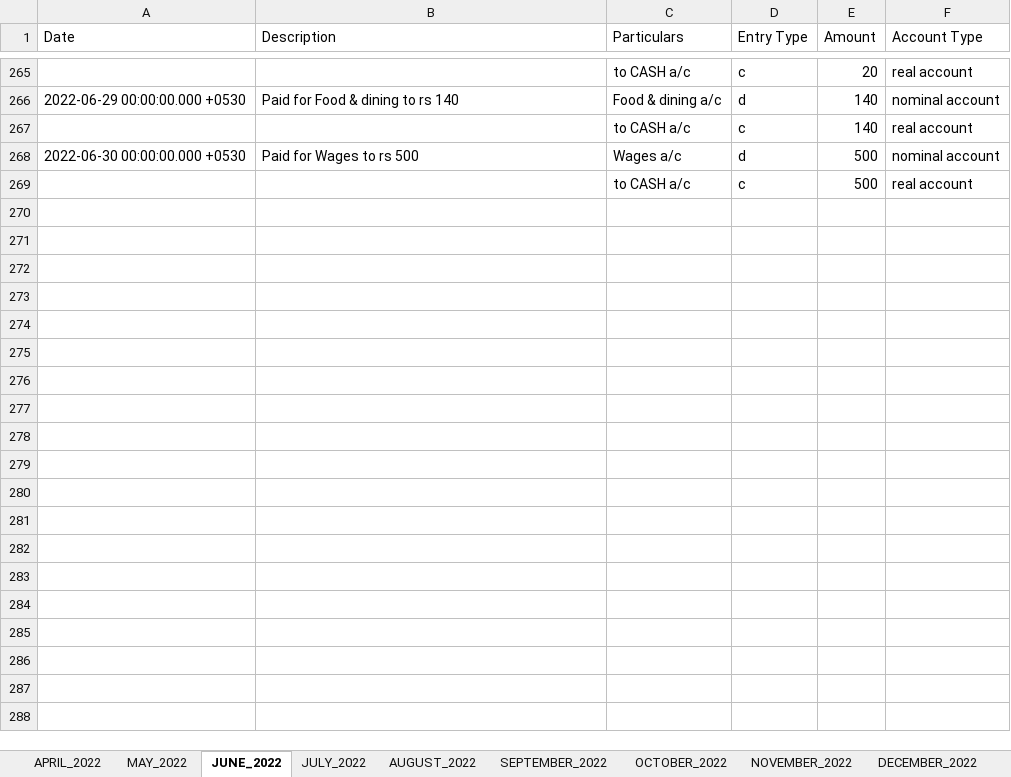
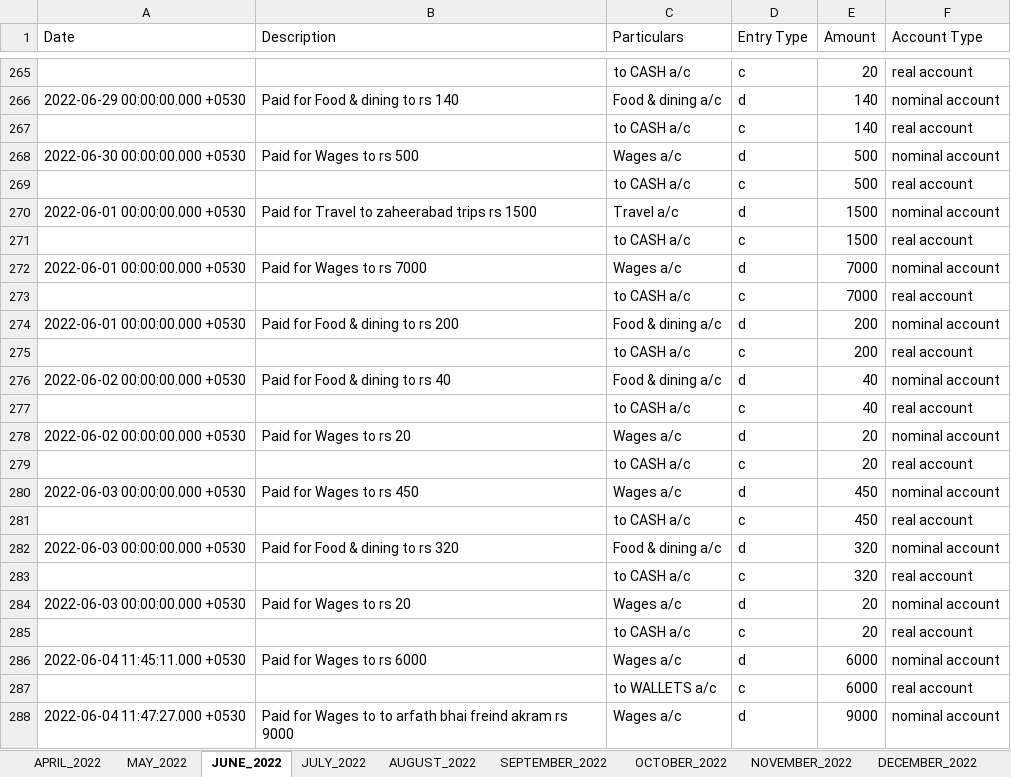
Before and after one commit to mnikhil16/journals, an Excel workbook: JournalEntriesForExpense.xlsx, sheet JUNE_2022, drawn as a sheet; only a part is shown, gaps mark what is left out; values as stored, in another font and other column widths than the file's, no borders; the diff covers the shown part only; the diff names each change by its address in the sheet, - before the commit and + after, or states it on an @@ line.

```diff
--- a/JournalEntriesForExpense.xlsx (sheet JUNE_2022)
+++ b/JournalEntriesForExpense.xlsx (sheet JUNE_2022)
+row 270: 2022-06-01 00:00:00.000 +0530 | Paid for Travel to zaheerabad trips rs 1500 | Travel a/c | d | 1500 | nominal account
+row 271:  |  | to CASH a/c | c | 1500 | real account
+row 272: 2022-06-01 00:00:00.000 +0530 | Paid for Wages to rs 7000 | Wages a/c | d | 7000 | nominal account
+row 273:  |  | to CASH a/c | c | 7000 | real account
+row 274: 2022-06-01 00:00:00.000 +0530 | Paid for Food & dining to rs 200 | Food & dining a/c | d | 200 | nominal account
+row 275:  |  | to CASH a/c | c | 200 | real account
+row 276: 2022-06-02 00:00:00.000 +0530 | Paid for Food & dining to rs 40 | Food & dining a/c | d | 40 | nominal account
+row 277:  |  | to CASH a/c | c | 40 | real account
+row 278: 2022-06-02 00:00:00.000 +0530 | Paid for Wages to rs 20 | Wages a/c | d | 20 | nominal account
+row 279:  |  | to CASH a/c | c | 20 | real account
+row 280: 2022-06-03 00:00:00.000 +0530 | Paid for Wages to rs 450 | Wages a/c | d | 450 | nominal account
+row 281:  |  | to CASH a/c | c | 450 | real account
+row 282: 2022-06-03 00:00:00.000 +0530 | Paid for Food & dining to rs 320 | Food & dining a/c | d | 320 | nominal account
+row 283:  |  | to CASH a/c | c | 320 | real account
+row 284: 2022-06-03 00:00:00.000 +0530 | Paid for Wages to rs 20 | Wages a/c | d | 20 | nominal account
+row 285:  |  | to CASH a/c | c | 20 | real account
+row 286: 2022-06-04 11:45:11.000 +0530 | Paid for Wages to rs 6000 | Wages a/c | d | 6000 | nominal account
+row 287:  |  | to WALLETS a/c | c | 6000 | real account
+row 288: 2022-06-04 11:47:27.000 +0530 | Paid for Wages to to arfath bhai freind akram rs 9000 | Wages a/c | d | 9000 | nominal account
```
Also changed, not shown: 249 added rows elsewhere in this sheet, sheet APRIL_2022, sheet MAY_2022, sheet OCTOBER_2022, sheet DECEMBER_2022, sheet JULY_2022, sheet NOVEMBER_2022, 5 more sheets, 14 other files.
